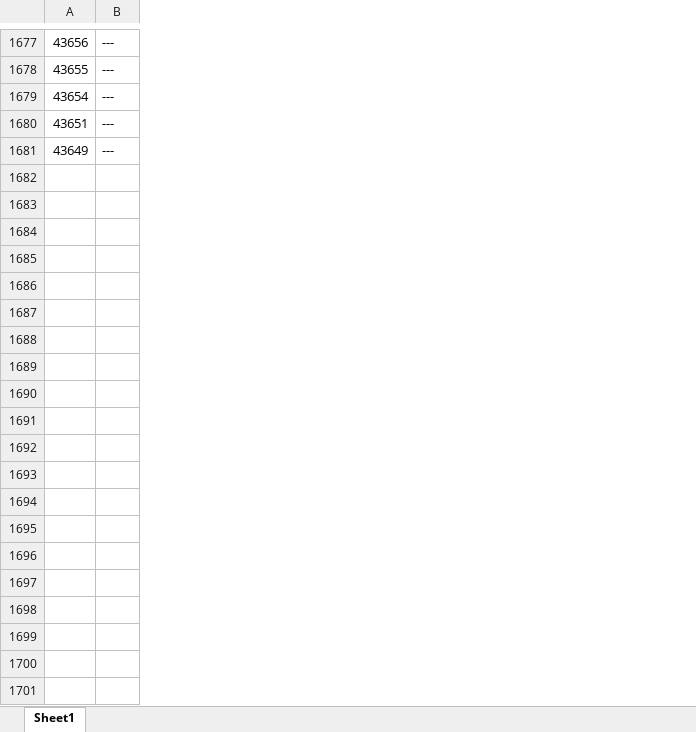
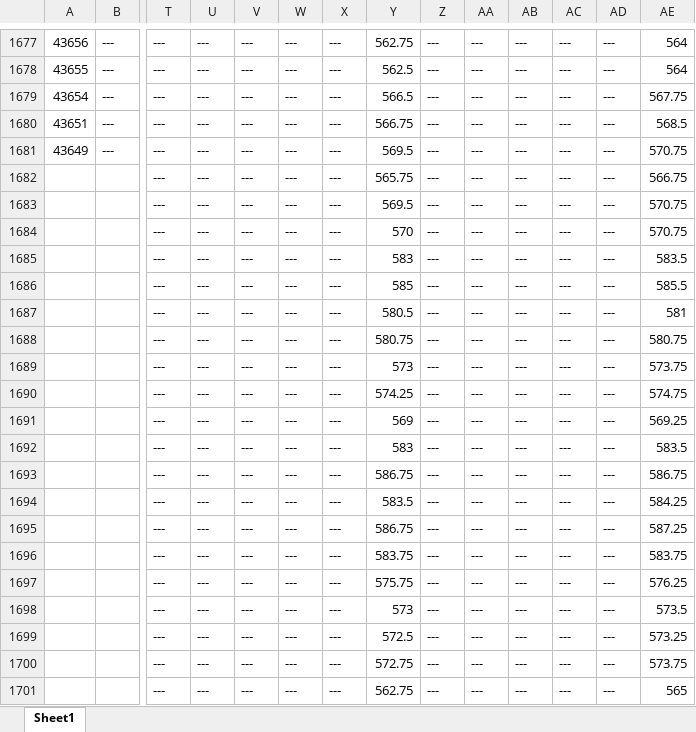
Before and after one commit to rbeaulieu03/spread-dashboard, an Excel workbook: data/prophetx/wheat.xlsx, sheet Sheet1, drawn as a sheet; only a part is shown, gaps mark what is left out; values as stored, in another font and other column widths than the file's, no borders; rows hold the shown columns only; the diff covers the shown part only; the diff names each change by its address in the sheet, - before the commit and + after, or states it on an @@ line.

Commit message:
Add WheatCorn spreads, SoyMeal Jul-Sep

```diff
--- a/data/prophetx/wheat.xlsx (sheet Sheet1)
+++ b/data/prophetx/wheat.xlsx (sheet Sheet1)
+column T, rows 1677-1681: all ---
+column U, rows 1677-1681: all ---
+column V, rows 1677-1681: all ---
+column W, rows 1677-1681: all ---
+column X, rows 1677-1681: all ---
+column Y, rows 1677-1681: 562.75 | 562.5 | 566.5 | 566.75 | 569.5
+column Z, rows 1677-1681: all ---
+column AA, rows 1677-1681: all ---
+column AB, rows 1677-1681: all ---
+column AC, rows 1677-1681: all ---
+column AD, rows 1677-1681: all ---
+column AE, rows 1677-1681: 564 | 564 | 567.75 | 568.5 | 570.75
+row 1682:  |  | --- | --- | --- | --- | --- | 565.75 | --- | --- | --- | --- | --- | 566.75
+row 1683:  |  | --- | --- | --- | --- | --- | 569.5 | --- | --- | --- | --- | --- | 570.75
+row 1684:  |  | --- | --- | --- | --- | --- | 570 | --- | --- | --- | --- | --- | 570.75
+row 1685:  |  | --- | --- | --- | --- | --- | 583 | --- | --- | --- | --- | --- | 583.5
+row 1686:  |  | --- | --- | --- | --- | --- | 585 | --- | --- | --- | --- | --- | 585.5
+row 1687:  |  | --- | --- | --- | --- | --- | 580.5 | --- | --- | --- | --- | --- | 581
+row 1688:  |  | --- | --- | --- | --- | --- | 580.75 | --- | --- | --- | --- | --- | 580.75
+row 1689:  |  | --- | --- | --- | --- | --- | 573 | --- | --- | --- | --- | --- | 573.75
+row 1690:  |  | --- | --- | --- | --- | --- | 574.25 | --- | --- | --- | --- | --- | 574.75
+row 1691:  |  | --- | --- | --- | --- | --- | 569 | --- | --- | --- | --- | --- | 569.25
+row 1692:  |  | --- | --- | --- | --- | --- | 583 | --- | --- | --- | --- | --- | 583.5
+row 1693:  |  | --- | --- | --- | --- | --- | 586.75 | --- | --- | --- | --- | --- | 586.75
+row 1694:  |  | --- | --- | --- | --- | --- | 583.5 | --- | --- | --- | --- | --- | 584.25
+row 1695:  |  | --- | --- | --- | --- | --- | 586.75 | --- | --- | --- | --- | --- | 587.25
+row 1696:  |  | --- | --- | --- | --- | --- | 583.75 | --- | --- | --- | --- | --- | 583.75
+row 1697:  |  | --- | --- | --- | --- | --- | 575.75 | --- | --- | --- | --- | --- | 576.25
+row 1698:  |  | --- | --- | --- | --- | --- | 573 | --- | --- | --- | --- | --- | 573.5
+row 1699:  |  | --- | --- | --- | --- | --- | 572.5 | --- | --- | --- | --- | --- | 573.25
+row 1700:  |  | --- | --- | --- | --- | --- | 572.75 | --- | --- | --- | --- | --- | 573.75
+row 1701:  |  | --- | --- | --- | --- | --- | 562.75 | --- | --- | --- | --- | --- | 565
```
Also changed, not shown: 65 added rows elsewhere in this sheet, data/bloomberg/corn_iv.xlsx, data/prophetx/corn.xlsx, 3 other files.
